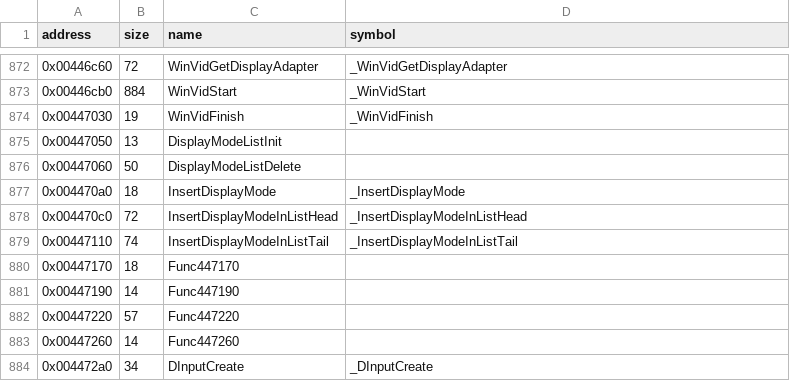
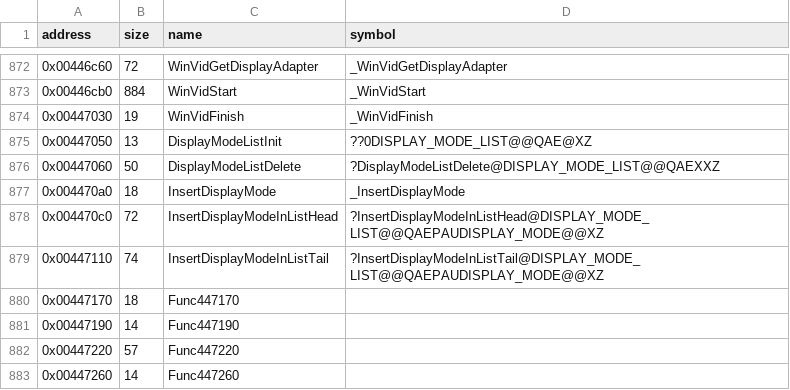
Before and after one commit to LostArtefacts/tr02, a CSV file: config/symbols.csv, drawn as a sheet; only a part is shown, gaps mark what is left out; the shorter side is filled out with more unchanged rows.

Commit message:
Decompile DisplayModeListInit (0x447050)

```diff
--- a/config/symbols.csv
+++ b/config/symbols.csv
@@ -874,7 +874,7 @@ address,size,name,symbol
 0x00447030,19,WinVidFinish,_WinVidFinish
-0x00447050,13,DisplayModeListInit,
-0x00447060,50,DisplayModeListDelete,
+0x00447050,13,DisplayModeListInit,??0DISPLAY_MODE_LIST@@QAE@XZ
+0x00447060,50,DisplayModeListDelete,?DisplayModeListDelete@DISPLAY_MODE_LIST@@QAEXXZ
 0x004470a0,18,InsertDisplayMode,_InsertDisplayMode
-0x004470c0,72,InsertDisplayModeInListHead,_InsertDisplayModeInListHead
-0x00447110,74,InsertDisplayModeInListTail,_InsertDisplayModeInListTail
+0x004470c0,72,InsertDisplayModeInListHead,?InsertDisplayModeInListHead@DISPLAY_MODE_LIST@@QAEPAUDISPLAY_MODE@@XZ
+0x00447110,74,InsertDisplayModeInListTail,?InsertDisplayModeInListTail@DISPLAY_MODE_LIST@@QAEPAUDISPLAY_MODE@@XZ
 0x00447170,18,Func447170,
```
Also changed, not shown: 2 other files.
